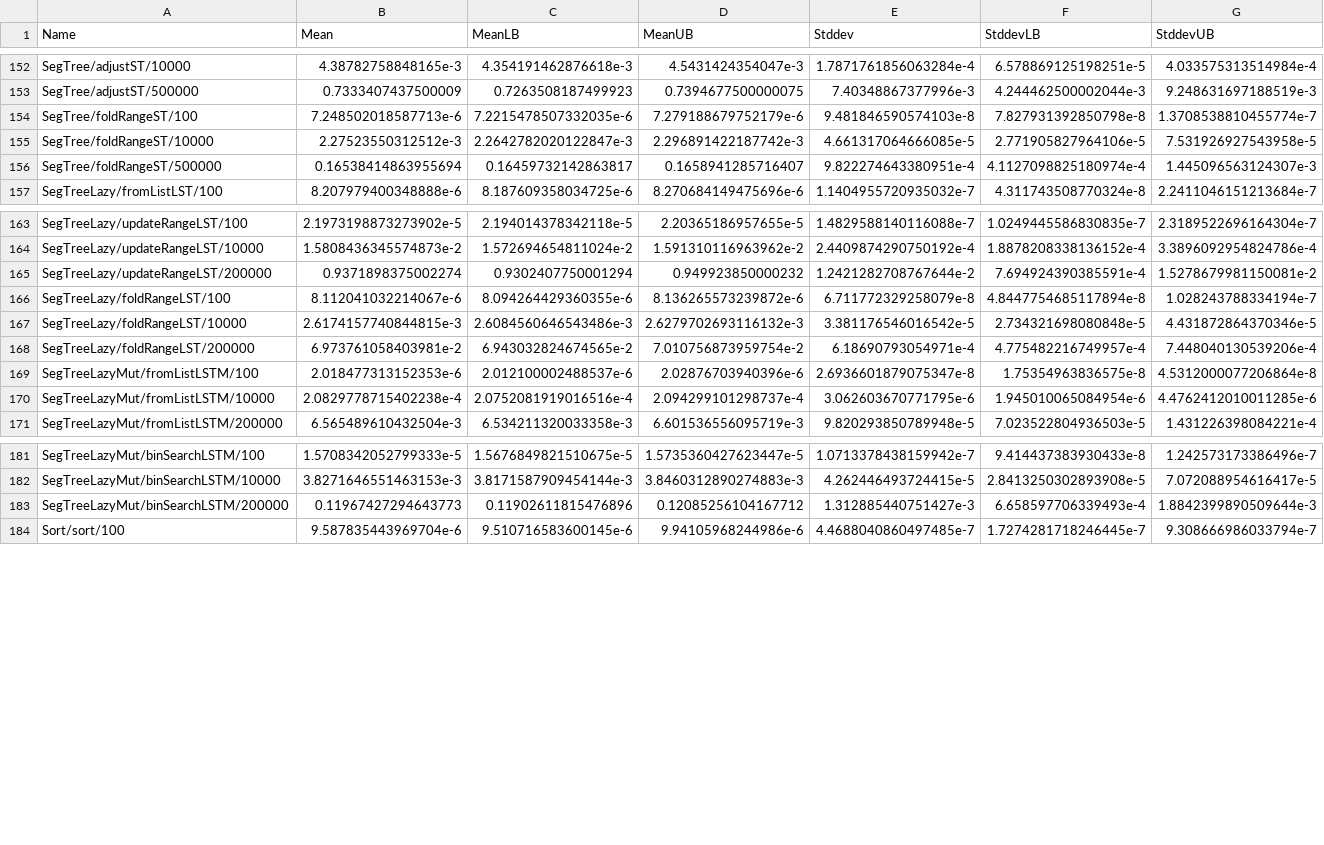
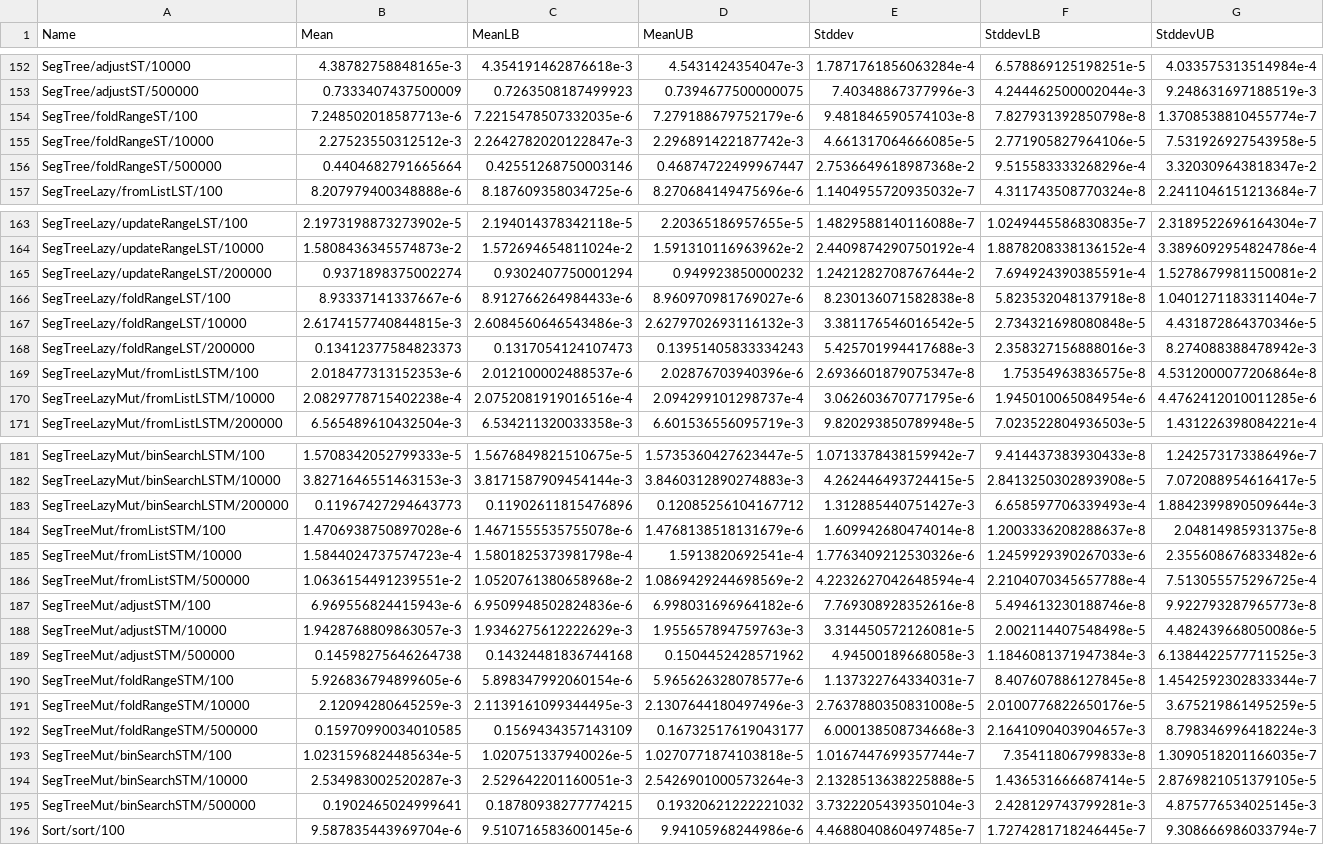
Before and after one commit to meooow25/haccepted, a CSV file: bench-out/bench-out.csv, drawn as a sheet; only a part is shown, gaps mark what is left out.

Commit message:
Add mutable segment tree (#58)
- Add SegTreeMut
- Set tighter bounds on mutable segtree array sizes
- Benchmark foldRange for all segtrees on random data instead of empty

```diff
--- a/bench-out/bench-out.csv
+++ b/bench-out/bench-out.csv
@@ -155,3 +155,3 @@ SegTree/foldRangeST/100,7.248502018587713e-6,7.2215478507332035e-6,7.27918867975
 SegTree/foldRangeST/10000,2.27523550312512e-3,2.2642782020122847e-3,2.296891422187742e-3,4.661317064666085e-5,2.771905827964106e-5,7.531926927543958e-5
-SegTree/foldRangeST/500000,0.16538414863955694,0.16459732142863817,0.1658941285716407,9.822274643380951e-4,4.1127098825180974e-4,1.445096563124307e-3
+SegTree/foldRangeST/500000,0.4404682791665664,0.42551268750003146,0.46874722499967447,2.7536649618987368e-2,9.515583333268296e-4,3.320309643818347e-2
 SegTreeLazy/fromListLST/100,8.207979400348888e-6,8.187609358034725e-6,8.270684149475696e-6,1.1404955720935032e-7,4.311743508770324e-8,2.2411046151213684e-7
@@ -165,5 +165,5 @@ SegTreeLazy/updateRangeLST/10000,1.5808436345574873e-2,1.572694654811024e-2,1.59
 SegTreeLazy/updateRangeLST/200000,0.9371898375002274,0.9302407750001294,0.949923850000232,1.2421282708767644e-2,7.694924390385591e-4,1.5278679981150081e-2
-SegTreeLazy/foldRangeLST/100,8.112041032214067e-6,8.094264429360355e-6,8.136265573239872e-6,6.711772329258079e-8,4.8447754685117894e-8,1.028243788334194e-7
+SegTreeLazy/foldRangeLST/100,8.93337141337667e-6,8.912766264984433e-6,8.960970981769027e-6,8.230136071582838e-8,5.823532048137918e-8,1.0401271183311404e-7
 SegTreeLazy/foldRangeLST/10000,2.6174157740844815e-3,2.6084560646543486e-3,2.6279702693116132e-3,3.381176546016542e-5,2.734321698080848e-5,4.431872864370346e-5
-SegTreeLazy/foldRangeLST/200000,6.973761058403981e-2,6.943032824674565e-2,7.010756873959754e-2,6.18690793054971e-4,4.775482216749957e-4,7.448040130539206e-4
+SegTreeLazy/foldRangeLST/200000,0.13412377584823373,0.1317054124107473,0.13951405833334243,5.425701994417688e-3,2.358327156888016e-3,8.274088388478942e-3
 SegTreeLazyMut/fromListLSTM/100,2.018477313152353e-6,2.012100002488537e-6,2.02876703940396e-6,2.6936601879075347e-8,1.75354963836575e-8,4.5312000077206864e-8
@@ -183,2 +183,14 @@ SegTreeLazyMut/binSearchLSTM/10000,3.8271646551463153e-3,3.8171587909454144e-3,3
 SegTreeLazyMut/binSearchLSTM/200000,0.11967427294643773,0.11902611815476896,0.12085256104167712,1.312885440751427e-3,6.658597706339493e-4,1.8842399890509644e-3
+SegTreeMut/fromListSTM/100,1.4706938750897028e-6,1.4671555535755078e-6,1.4768138518131679e-6,1.609942680474014e-8,1.2003336208288637e-8,2.04814985931375e-8
+SegTreeMut/fromListSTM/10000,1.5844024737574723e-4,1.5801825373981798e-4,1.5913820692541e-4,1.7763409212530326e-6,1.2459929390267033e-6,2.355608676833482e-6
+SegTreeMut/fromListSTM/500000,1.0636154491239551e-2,1.0520761380658968e-2,1.0869429244698569e-2,4.2232627042648594e-4,2.2104070345657788e-4,7.513055575296725e-4
+SegTreeMut/adjustSTM/100,6.969556824415943e-6,6.9509948502824836e-6,6.998031696964182e-6,7.769308928352616e-8,5.494613230188746e-8,9.922793287965773e-8
+SegTreeMut/adjustSTM/10000,1.9428768809863057e-3,1.9346275612222629e-3,1.955657894759763e-3,3.314450572126081e-5,2.002114407548498e-5,4.482439668050086e-5
+SegTreeMut/adjustSTM/500000,0.14598275646264738,0.14324481836744168,0.1504452428571962,4.94500189668058e-3,1.1846081371947384e-3,6.1384422577711525e-3
+SegTreeMut/foldRangeSTM/100,5.926836794899605e-6,5.898347992060154e-6,5.965626328078577e-6,1.137322764334031e-7,8.407607886127845e-8,1.4542592302833344e-7
+SegTreeMut/foldRangeSTM/10000,2.12094280645259e-3,2.1139161099344495e-3,2.1307644180497496e-3,2.7637880350831008e-5,2.0100776822650176e-5,3.675219861495259e-5
+SegTreeMut/foldRangeSTM/500000,0.15970990034010585,0.1569434357143109,0.16732517619043177,6.000138508734668e-3,2.1641090403904657e-3,8.798346996418224e-3
+SegTreeMut/binSearchSTM/100,1.0231596824485634e-5,1.020751337940026e-5,1.0270771874103818e-5,1.0167447699357744e-7,7.35411806799833e-8,1.3090518201166035e-7
+SegTreeMut/binSearchSTM/10000,2.534983002520287e-3,2.529642201160051e-3,2.5426901000573264e-3,2.1328513638225888e-5,1.436531666687414e-5,2.8769821051379105e-5
+SegTreeMut/binSearchSTM/500000,0.1902465024999641,0.18780938277774215,0.19320621222221032,3.7322205439350104e-3,2.428129743799281e-3,4.875776534025145e-3
 Sort/sort/100,9.587835443969704e-6,9.510716583600145e-6,9.94105968244986e-6,4.4688040860497485e-7,1.7274281718246445e-7,9.308666986033794e-7
```
Also changed, not shown: 14 other files.
